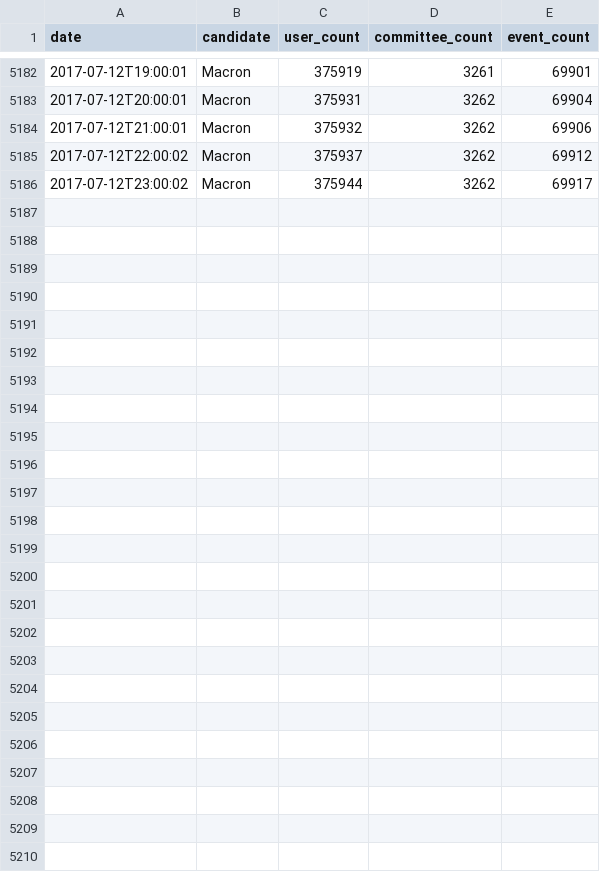
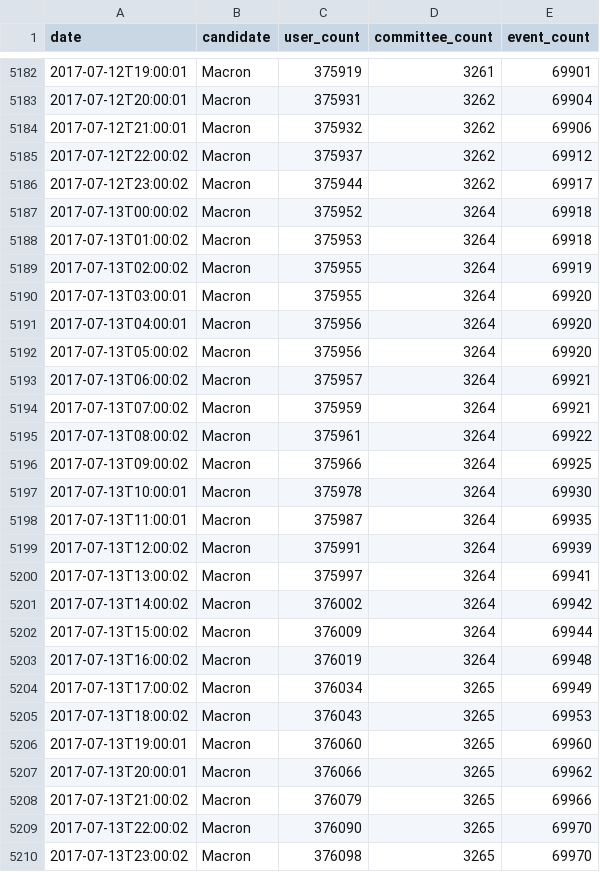
Before and after one commit to fmassot/political-party-members-watch, a CSV file: data/macron.csv, drawn as a sheet; only a part is shown, gaps mark what is left out.

Commit message:
Update data

```diff
--- a/data/macron.csv
+++ b/data/macron.csv
@@ -5186 +5186,25 @@ date,candidate,user_count,committee_count,event_count
 2017-07-12T23:00:02,Macron,375944,3262,69917
+2017-07-13T00:00:02,Macron,375952,3264,69918
+2017-07-13T01:00:02,Macron,375953,3264,69918
+2017-07-13T02:00:02,Macron,375955,3264,69919
+2017-07-13T03:00:01,Macron,375955,3264,69920
+2017-07-13T04:00:01,Macron,375956,3264,69920
+2017-07-13T05:00:02,Macron,375956,3264,69920
+2017-07-13T06:00:02,Macron,375957,3264,69921
+2017-07-13T07:00:02,Macron,375959,3264,69921
+2017-07-13T08:00:02,Macron,375961,3264,69922
+2017-07-13T09:00:02,Macron,375966,3264,69925
+2017-07-13T10:00:01,Macron,375978,3264,69930
+2017-07-13T11:00:01,Macron,375987,3264,69935
+2017-07-13T12:00:02,Macron,375991,3264,69939
+2017-07-13T13:00:02,Macron,375997,3264,69941
+2017-07-13T14:00:02,Macron,376002,3264,69942
+2017-07-13T15:00:02,Macron,376009,3264,69944
+2017-07-13T16:00:02,Macron,376019,3264,69948
+2017-07-13T17:00:02,Macron,376034,3265,69949
+2017-07-13T18:00:02,Macron,376043,3265,69953
+2017-07-13T19:00:01,Macron,376060,3265,69960
+2017-07-13T20:00:01,Macron,376066,3265,69962
+2017-07-13T21:00:02,Macron,376079,3265,69966
+2017-07-13T22:00:02,Macron,376090,3265,69970
+2017-07-13T23:00:02,Macron,376098,3265,69970
```
